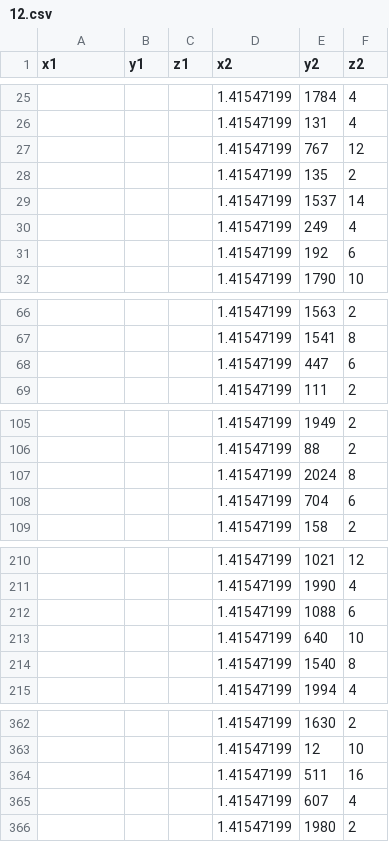
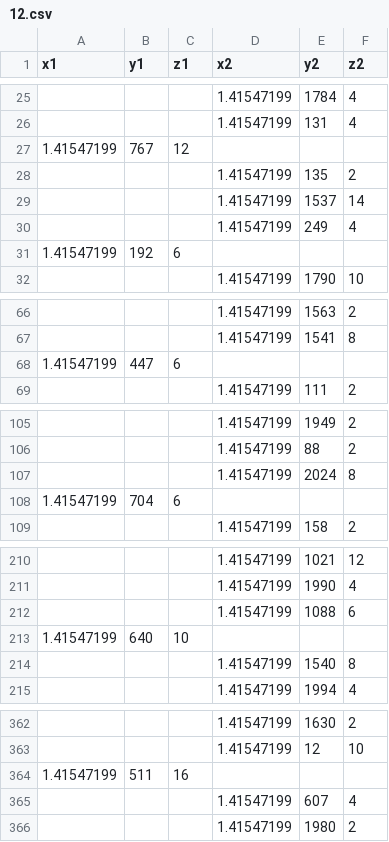
Before and after one commit to JohnMulligan/truncated_tetrahedron, a CSV file: speedrunner/animations/html/12.csv, drawn as a sheet; only a part is shown, gaps mark what is left out; the diff covers the shown part only.

Commit message:
running animations

```diff
--- a/speedrunner/animations/html/12.csv
+++ b/speedrunner/animations/html/12.csv
@@ -26,3 +26,3 @@ x1,y1,z1,x2,y2,z2
 ,,,1.41547199,131,4
-,,,1.41547199,767,12
+1.41547199,767,12,,,
 ,,,1.41547199,135,2
@@ -30,3 +30,3 @@ x1,y1,z1,x2,y2,z2
 ,,,1.41547199,249,4
-,,,1.41547199,192,6
+1.41547199,192,6,,,
 ,,,1.41547199,1790,10
@@ -67,3 +67,3 @@ x1,y1,z1,x2,y2,z2
 ,,,1.41547199,1541,8
-,,,1.41547199,447,6
+1.41547199,447,6,,,
 ,,,1.41547199,111,2
@@ -107,3 +107,3 @@ x1,y1,z1,x2,y2,z2
 ,,,1.41547199,2024,8
-,,,1.41547199,704,6
+1.41547199,704,6,,,
 ,,,1.41547199,158,2
@@ -212,3 +212,3 @@ x1,y1,z1,x2,y2,z2
 ,,,1.41547199,1088,6
-,,,1.41547199,640,10
+1.41547199,640,10,,,
 ,,,1.41547199,1540,8
@@ -363,3 +363,3 @@ x1,y1,z1,x2,y2,z2
 ,,,1.41547199,12,10
-,,,1.41547199,511,16
+1.41547199,511,16,,,
 ,,,1.41547199,607,4
```
Also changed, not shown: 4 added rows and 4 removed rows elsewhere in this file, 40 other files.
